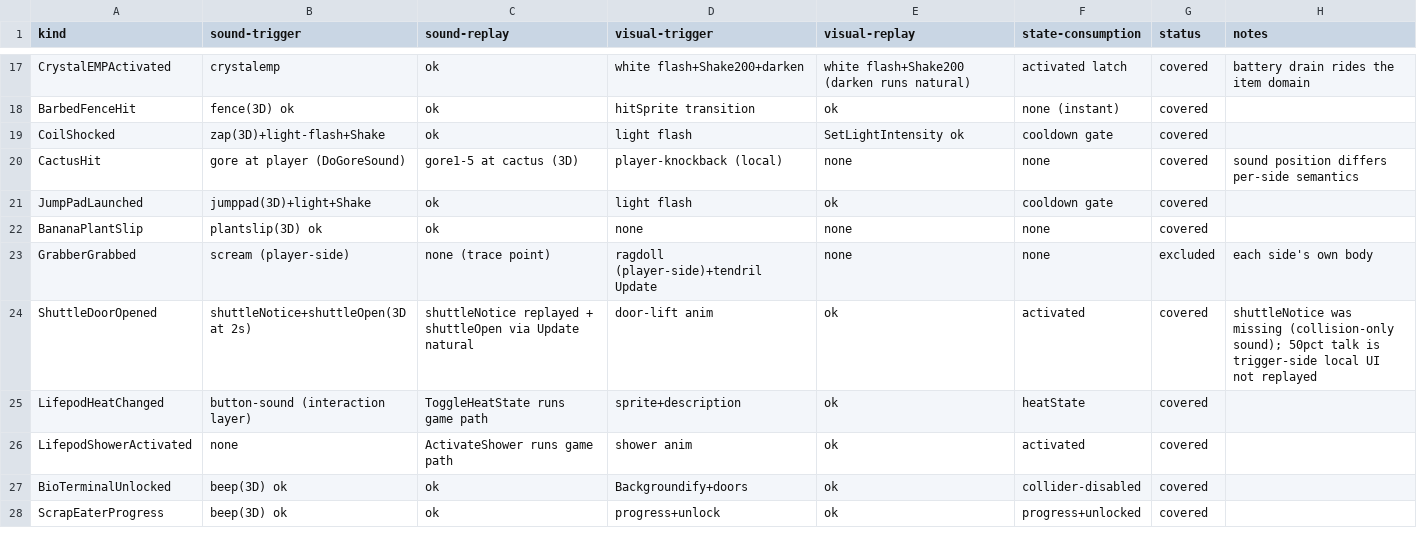
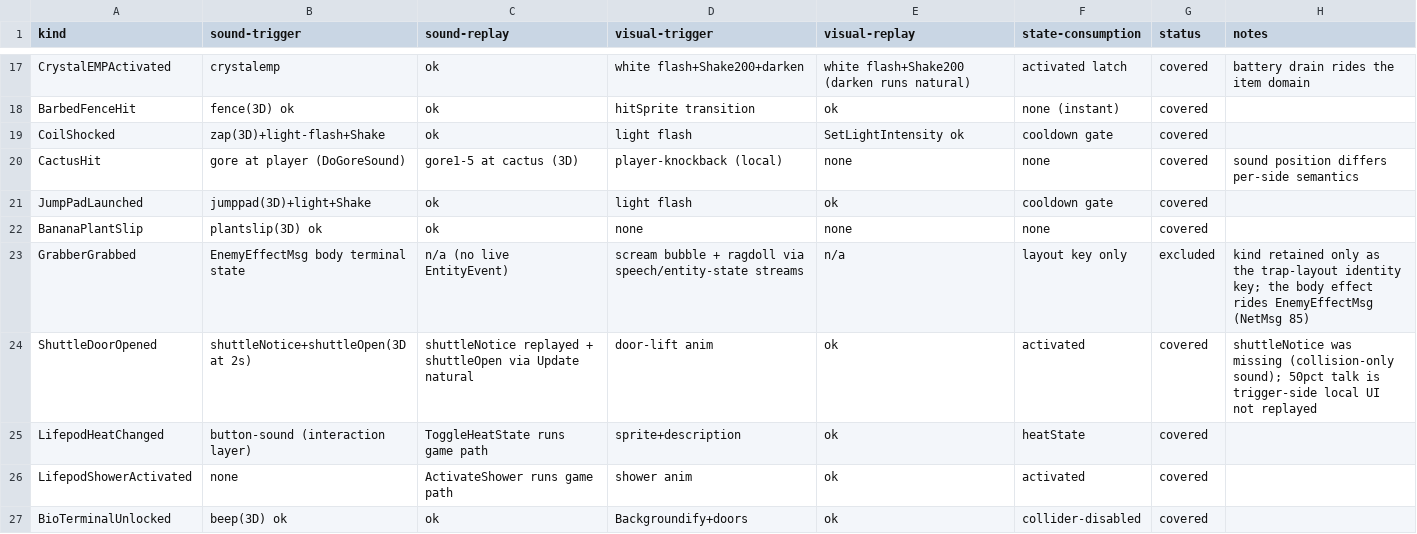
Before and after one commit to XeronOwO/Casualties-Unknown-Online, a CSV file: docs/event-replay-matrix.csv, drawn as a sheet; only a part is shown, gaps mark what is left out; the shorter side is filled out with more unchanged rows.

```diff
--- a/docs/event-replay-matrix.csv
+++ b/docs/event-replay-matrix.csv
@@ -22,3 +22,3 @@ JumpPadLaunched,jumppad(3D)+light+Shake,ok,light flash,ok,cooldown gate,covered,
 BananaPlantSlip,plantslip(3D) ok,ok,none,none,none,covered,
-GrabberGrabbed,scream (player-side),none (trace point),ragdoll (player-side)+tendril Update,none,none,excluded,each side's own body
+GrabberGrabbed,EnemyEffectMsg body terminal state,n/a (no live EntityEvent),scream bubble + ragdoll via speech/entity-state streams,n/a,layout key only,excluded,kind retained only as the trap-layout identity key; the body effect rides EnemyEffectMsg (NetMsg 85)
 ShuttleDoorOpened,shuttleNotice+shuttleOpen(3D at 2s),shuttleNotice replayed + shuttleOpen via Update natural,door-lift anim,ok,activated,covered,shuttleNotice was missing (collision-only sound); 50pct talk is trigger-side local UI not replayed
```
Also changed, not shown: docs/entity-features-matrix.csv, 6 other files.
